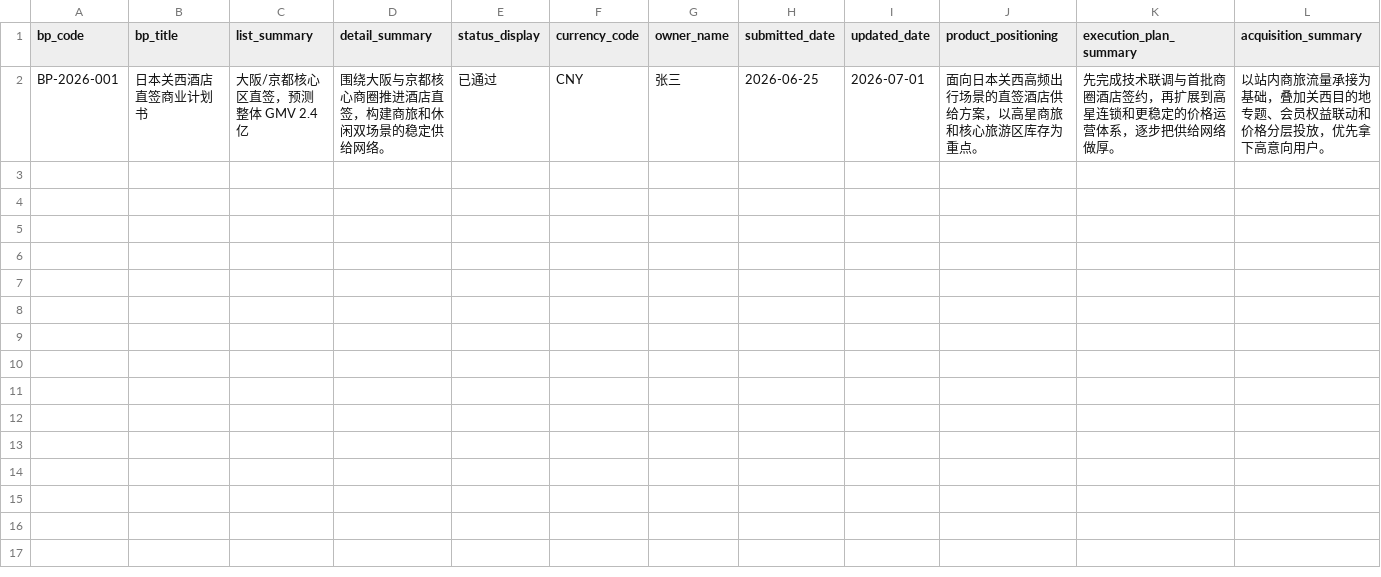
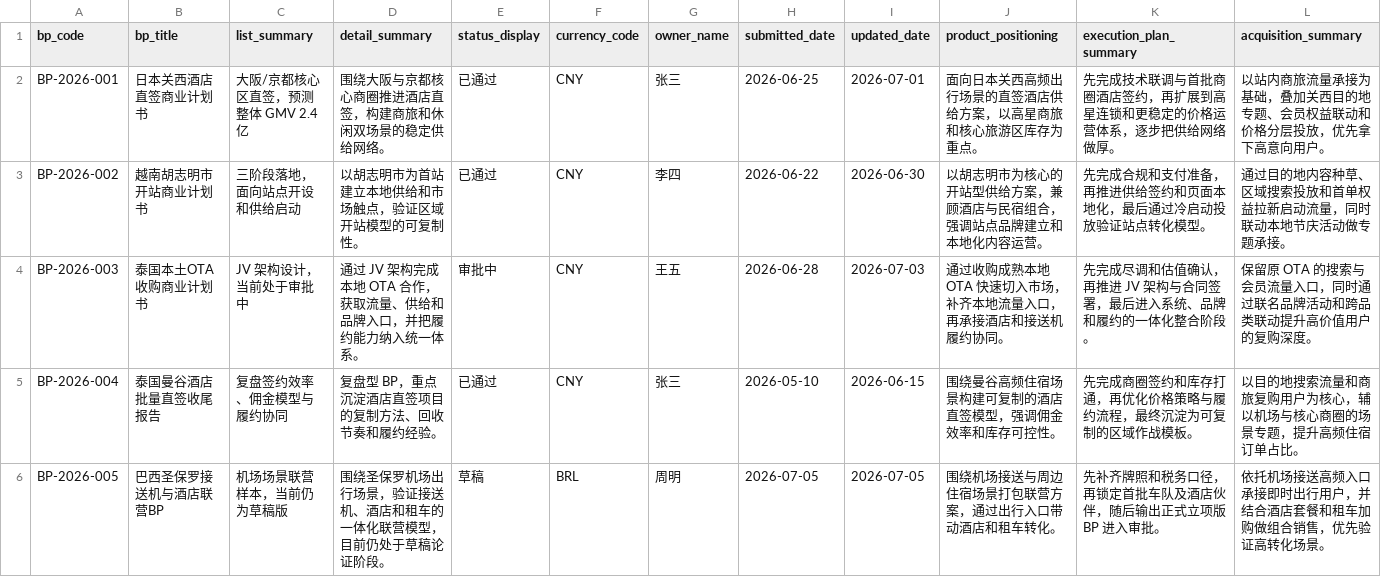
Before and after one commit to thatGuyEkko/GIS, a CSV file: data/bp_main.csv, drawn as a sheet; only a part is shown; rows hold the shown columns only; the diff names each change by its address in the sheet, - before the commit and + after, or states it on an @@ line.

```diff
--- a/data/bp_main.csv
+++ b/data/bp_main.csv
+row 3: BP-2026-002 | 越南胡志明市开站商业计划书 | 三阶段落地，面向站点开设和供给启动 | 以胡志明市为首站建立本地供给和市场触点，验证区域开站模型的可复制性。 | 已通过 | CNY | 李四 | 2026-06-22 | 2026-06-30 | 以胡志明市为核心的开站型供给方案，兼顾酒店与民宿组合，强调站点品牌建立和本地化内容运营。 | 先完成合规和支付准备，再推进供给签约和页面本地化，最后通过冷启动投放验证站点转化模型。 | 通过目的地内容种草、区域搜索投放和首单权益拉新启动流量，同时联动本地节庆活动做专题承接。
+row 4: BP-2026-003 | 泰国本土OTA收购商业计划书 | JV 架构设计，当前处于审批中 | 通过 JV 架构完成本地 OTA 合作，获取流量、供给和品牌入口，并把履约能力纳入统一体系。 | 审批中 | CNY | 王五 | 2026-06-28 | 2026-07-03 | 通过收购成熟本地 OTA 快速切入市场，补齐本地流量入口，再承接酒店和接送机履约协同。 | 先完成尽调和估值确认，再推进 JV 架构与合同签署，最后进入系统、品牌和履约的一体化整合阶段。 | 保留原 OTA 的搜索与会员流量入口，同时通过联名品牌活动和跨品类联动提升高价值用户的复购深度。
+row 5: BP-2026-004 | 泰国曼谷酒店批量直签收尾报告 | 复盘签约效率、佣金模型与履约协同 | 复盘型 BP，重点沉淀酒店直签项目的复制方法、回收节奏和履约经验。 | 已通过 | CNY | 张三 | 2026-05-10 | 2026-06-15 | 围绕曼谷高频住宿场景构建可复制的酒店直签模型，强调佣金效率和库存可控性。 | 先完成商圈签约和库存打通，再优化价格策略与履约流程，最终沉淀为可复制的区域作战模板。 | 以目的地搜索流量和商旅复购用户为核心，辅以机场与核心商圈的场景专题，提升高频住宿订单占比。
+row 6: BP-2026-005 | 巴西圣保罗接送机与酒店联营BP | 机场场景联营样本，当前仍为草稿版 | 围绕圣保罗机场出行场景，验证接送机、酒店和租车的一体化联营模型，目前仍处于草稿论证阶段。 | 草稿 | BRL | 周明 | 2026-07-05 | 2026-07-05 | 围绕机场接送与周边住宿场景打包联营方案，通过出行入口带动酒店和租车转化。 | 先补齐牌照和税务口径，再锁定首批车队及酒店伙伴，随后输出正式立项版 BP 进入审批。 | 依托机场接送高频入口承接即时出行用户，并结合酒店套餐和租车加购做组合销售，优先验证高转化场景。
```
Also changed, not shown: data/bp_attachment.csv, data/bp_stage.csv, 10 other files.
